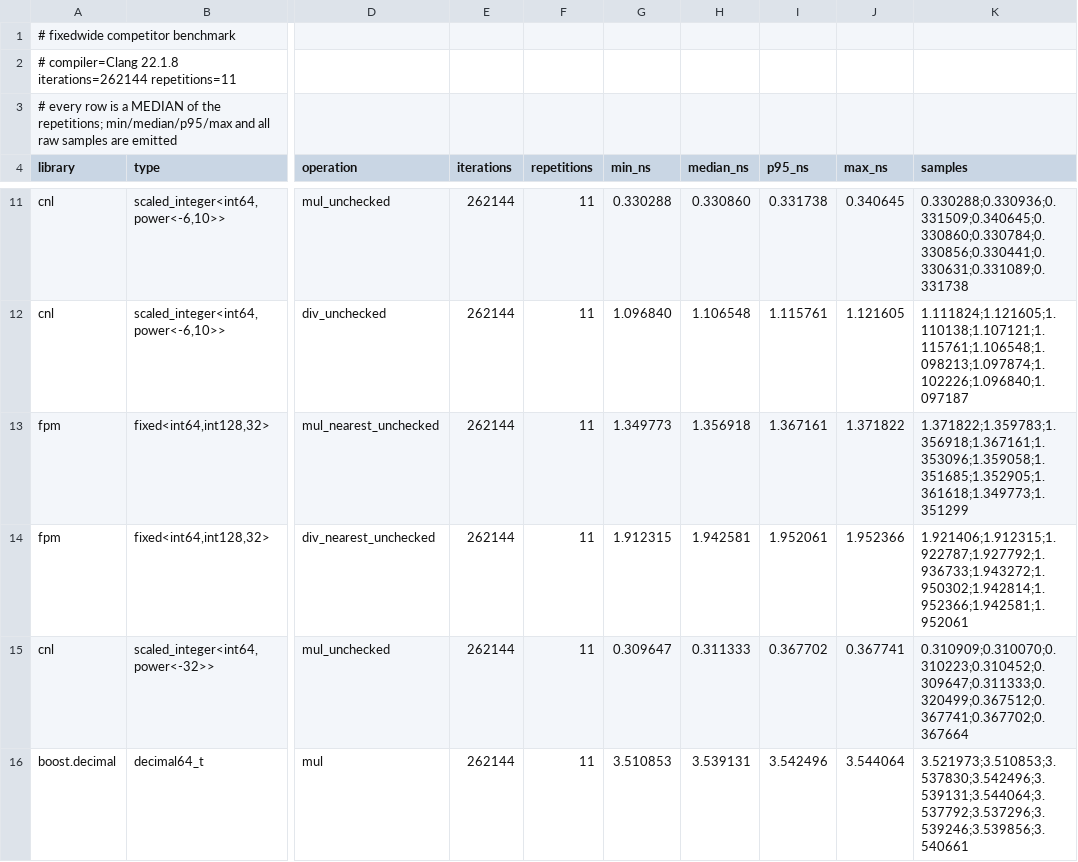
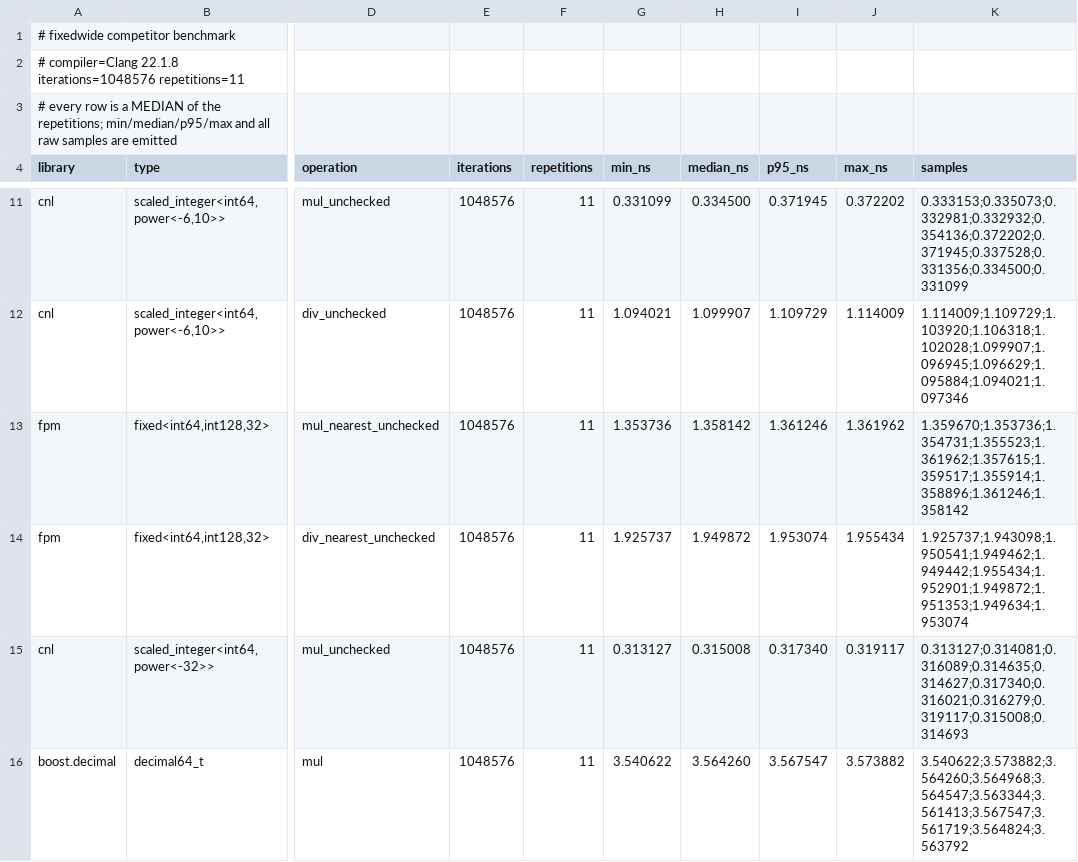
Before and after one commit to samiisd/fixedwide, a CSV file: reports/raw/competitors.csv, drawn as a sheet; only a part is shown, gaps mark what is left out; the diff covers the shown part only; the diff names each change by its address in the sheet, - before the commit and + after, or states it on an @@ line.

```diff
--- a/reports/raw/competitors.csv
+++ b/reports/raw/competitors.csv
-A2 (library): …compiler=Clang 22.1.8 iterations=262144 repetitions=11
+A2 (library): …compiler=Clang 22.1.8 iterations=1048576 repetitions=11
-E11:E16 (iterations): 262144
+E11:E16 (iterations): 1048576
-G11 (min_ns): 0.330288
+G11 (min_ns): 0.331099
-H11 (median_ns): 0.330860
+H11 (median_ns): 0.334500
-I11 (p95_ns): 0.331738
+I11 (p95_ns): 0.371945
-J11 (max_ns): 0.340645
+J11 (max_ns): 0.372202
-K11 (samples): 0.330288;0.330936;0.331509;0.340645;0.330860;0.330784;0.330856;0.330441;0.330631;0.331089;0.331738
+K11 (samples): 0.333153;0.335073;0.332981;0.332932;0.354136;0.372202;0.371945;0.337528;0.331356;0.334500;0.331099
-G12 (min_ns): 1.096840
+G12 (min_ns): 1.094021
-H12 (median_ns): 1.106548
+H12 (median_ns): 1.099907
-I12 (p95_ns): 1.115761
+I12 (p95_ns): 1.109729
-J12 (max_ns): 1.121605
+J12 (max_ns): 1.114009
-K12 (samples): 1.111824;1.121605;1.110138;1.107121;1.115761;1.106548;1.098213;1.097874;1.102226;1.096840;1.097187
+K12 (samples): 1.114009;1.109729;1.103920;1.106318;1.102028;1.099907;1.096945;1.096629;1.095884;1.094021;1.097346
-G13 (min_ns): 1.349773
+G13 (min_ns): 1.353736
-H13 (median_ns): 1.356918
+H13 (median_ns): 1.358142
-I13 (p95_ns): 1.367161
+I13 (p95_ns): 1.361246
-J13 (max_ns): 1.371822
+J13 (max_ns): 1.361962
-K13 (samples): 1.371822;1.359783;1.356918;1.367161;1.353096;1.359058;1.351685;1.352905;1.361618;1.349773;1.351299
+K13 (samples): 1.359670;1.353736;1.354731;1.355523;1.361962;1.357615;1.359517;1.355914;1.358896;1.361246;1.358142
-G14 (min_ns): 1.912315
+G14 (min_ns): 1.925737
-H14 (median_ns): 1.942581
+H14 (median_ns): 1.949872
-I14 (p95_ns): 1.952061
+I14 (p95_ns): 1.953074
-J14 (max_ns): 1.952366
+J14 (max_ns): 1.955434
-K14 (samples): 1.921406;1.912315;1.922787;1.927792;1.936733;1.943272;1.950302;1.942814;1.952366;1.942581;1.952061
+K14 (samples): 1.925737;1.943098;1.950541;1.949462;1.949442;1.955434;1.952901;1.949872;1.951353;1.949634;1.953074
-G15 (min_ns): 0.309647
+G15 (min_ns): 0.313127
-H15 (median_ns): 0.311333
+H15 (median_ns): 0.315008
-I15 (p95_ns): 0.367702
+I15 (p95_ns): 0.317340
-J15 (max_ns): 0.367741
+J15 (max_ns): 0.319117
-K15 (samples): 0.310909;0.310070;0.310223;0.310452;0.309647;0.311333;0.320499;0.367512;0.367741;0.367702;0.367664
+K15 (samples): 0.313127;0.314081;0.316089;0.314635;0.314627;0.317340;0.316021;0.316279;0.319117;0.315008;0.314693
-G16 (min_ns): 3.510853
+G16 (min_ns): 3.540622
-H16 (median_ns): 3.539131
+H16 (median_ns): 3.564260
-I16 (p95_ns): 3.542496
+I16 (p95_ns): 3.567547
-J16 (max_ns): 3.544064
+J16 (max_ns): 3.573882
-K16 (samples): 3.521973;3.510853;3.537830;3.542496;3.539131;3.544064;3.537792;3.537296;3.539246;3.539856;3.540661
+K16 (samples): 3.540622;3.573882;3.564260;3.564968;3.564547;3.563344;3.561413;3.567547;3.561719;3.564824;3.563792
```
Also changed, not shown: 84 edited cells elsewhere in this file, reports/raw/clang-17/current.csv, reports/raw/clang-18/baseline_0_4.csv, 27 other files.
